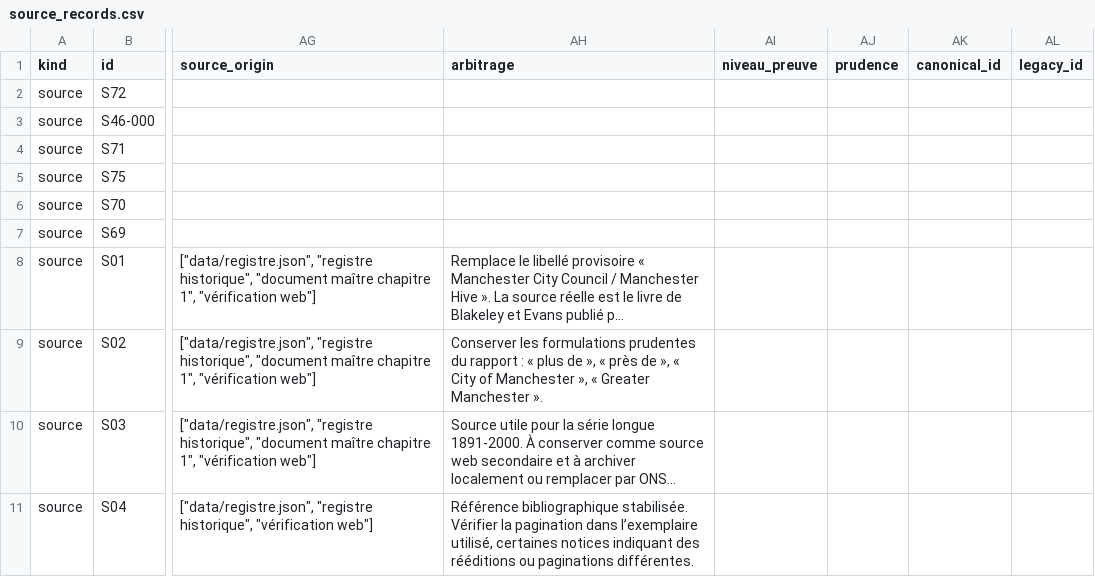
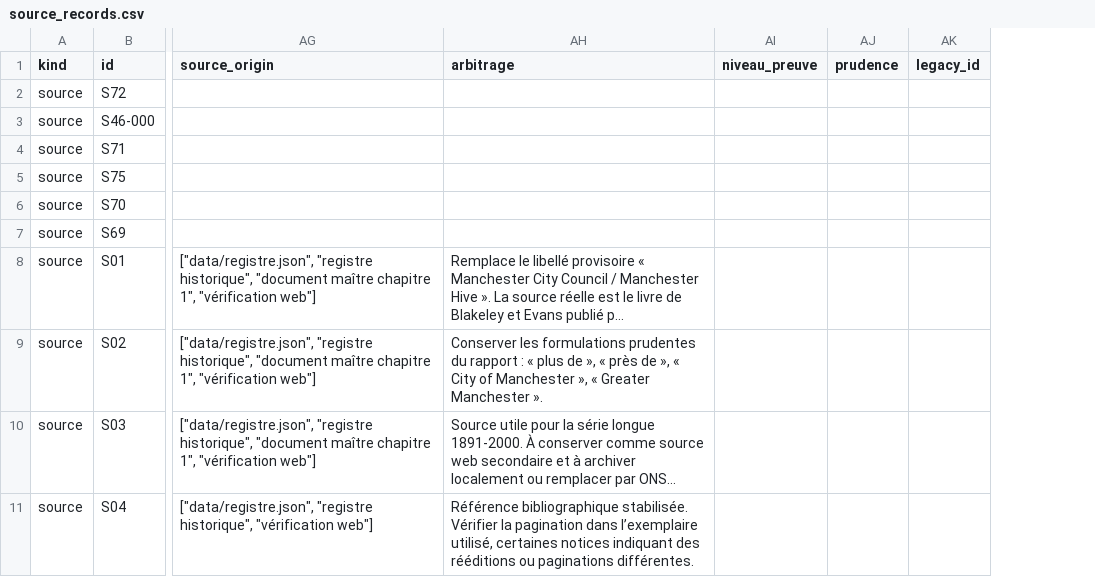
Before and after one commit to AdminQuest/joy-division-ai-writing-studio, a CSV file: exports/generated/source_records.csv, drawn as a sheet; only a part is shown, gaps mark what is left out; long unchanged cells end in …; the diff covers the shown part only; the diff names each change by its address in the sheet, - before the commit and + after, or states it on an @@ line.

```diff
--- a/exports/generated/source_records.csv
+++ b/exports/generated/source_records.csv
-column AK (canonical_id), empty
```
Also changed, not shown: 2 removed rows elsewhere in this file, exports/generated/metadata.csv, exports/generated/quote_batches.csv, 14 other files.
